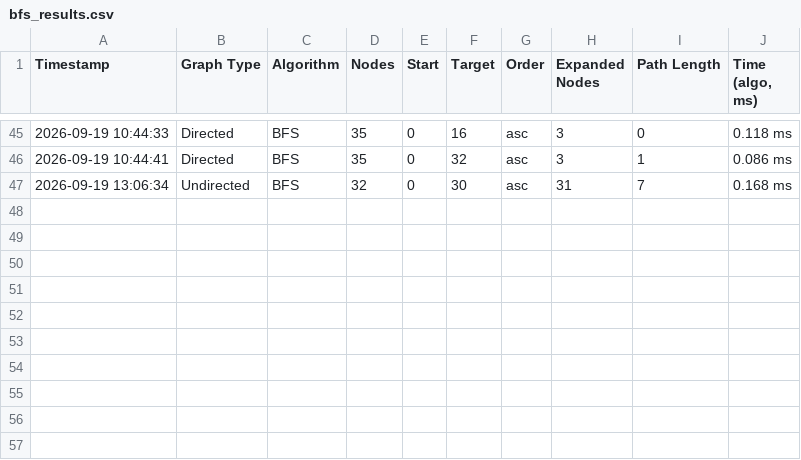
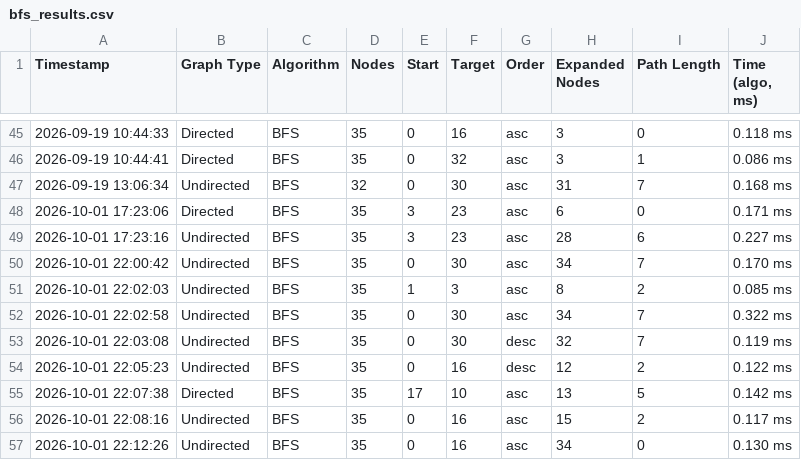
Before and after one commit to AlinaPavlenk18/ai-systems-labs, a CSV file: lab1/bfs_results.csv, drawn as a sheet; only a part is shown, gaps mark what is left out.

```diff
--- a/lab1/bfs_results.csv
+++ b/lab1/bfs_results.csv
@@ -47 +47,11 @@ Timestamp,Graph Type,Algorithm,Nodes,Start,Target,Order,Expanded Nodes,Path Leng
 2026-09-19 13:06:34,Undirected,BFS,32,0,30,asc,31,7,0.168 ms
+2026-10-01 17:23:06,Directed,BFS,35,3,23,asc,6,0,0.171 ms
+2026-10-01 17:23:16,Undirected,BFS,35,3,23,asc,28,6,0.227 ms
+2026-10-01 22:00:42,Undirected,BFS,35,0,30,asc,34,7,0.170 ms
+2026-10-01 22:02:03,Undirected,BFS,35,1,3,asc,8,2,0.085 ms
+2026-10-01 22:02:58,Undirected,BFS,35,0,30,asc,34,7,0.322 ms
+2026-10-01 22:03:08,Undirected,BFS,35,0,30,desc,32,7,0.119 ms
+2026-10-01 22:05:23,Undirected,BFS,35,0,16,desc,12,2,0.122 ms
+2026-10-01 22:07:38,Directed,BFS,35,17,10,asc,13,5,0.142 ms
+2026-10-01 22:08:16,Undirected,BFS,35,0,16,asc,15,2,0.117 ms
+2026-10-01 22:12:26,Undirected,BFS,35,0,16,asc,34,0,0.130 ms
```
Also changed, not shown: 1 other file.
